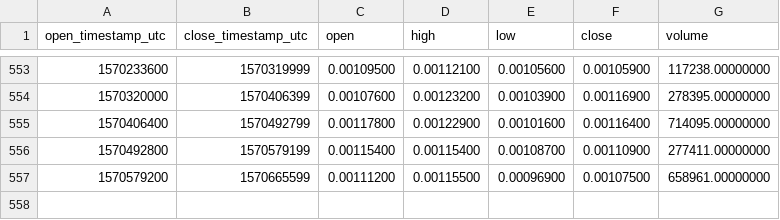
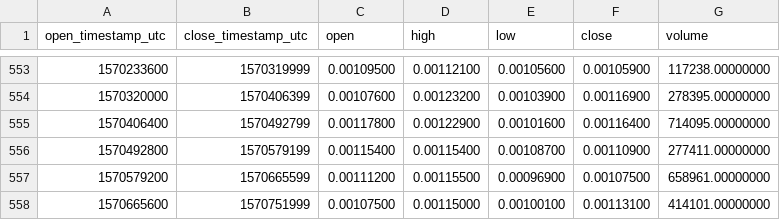
Before and after one commit to cryptobigbro/binance-QLCBNB, a CSV file: binance-QLCBNB-1d.csv, drawn as a sheet; only a part is shown, gaps mark what is left out.

Commit message:
Update OHLCV data.

```diff
--- a/binance-QLCBNB-1d.csv
+++ b/binance-QLCBNB-1d.csv
@@ -557 +557,2 @@ open_timestamp_utc,close_timestamp_utc,open,high,low,close,volume
 1570579200,1570665599,0.00111200,0.00115500,0.00096900,0.00107500,658961.00000000
+1570665600,1570751999,0.00107500,0.00115000,0.00100100,0.00113100,414101.00000000
```
Also changed, not shown: 1 other file.
